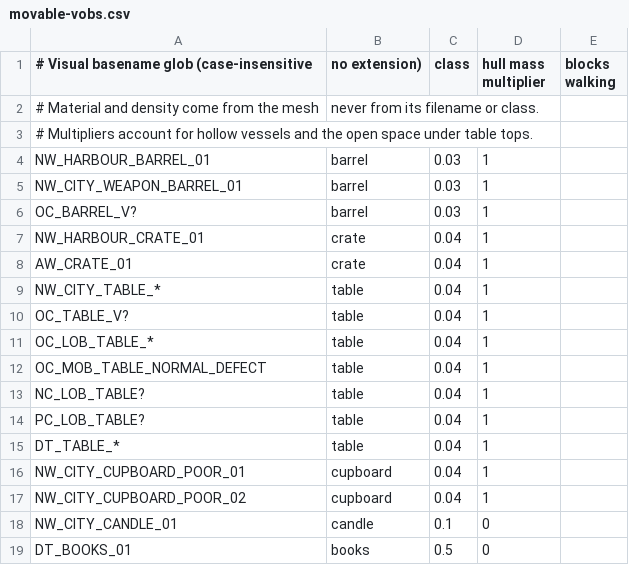
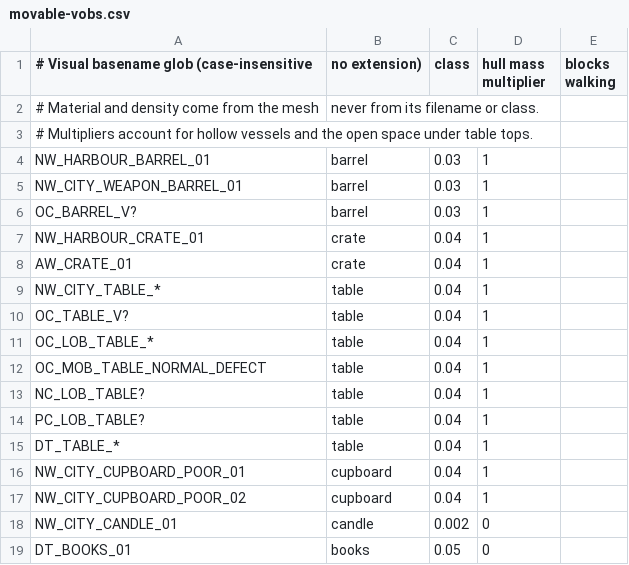
Before and after one commit to ffring/GothicAI, a CSV file: OpenGothic/data/movable-vobs.csv, drawn as a sheet.

```diff
--- a/OpenGothic/data/movable-vobs.csv
+++ b/OpenGothic/data/movable-vobs.csv
@@ -17,3 +17,3 @@ NW_CITY_CUPBOARD_POOR_01,cupboard,0.04,1
 NW_CITY_CUPBOARD_POOR_02,cupboard,0.04,1
-NW_CITY_CANDLE_01,candle,0.1,0
-DT_BOOKS_01,books,0.5,0
+NW_CITY_CANDLE_01,candle,0.002,0
+DT_BOOKS_01,books,0.05,0
```
Also changed, not shown: 2 other files.
